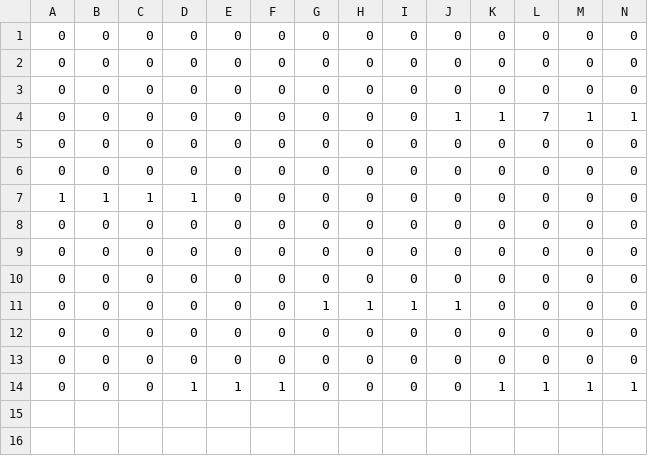
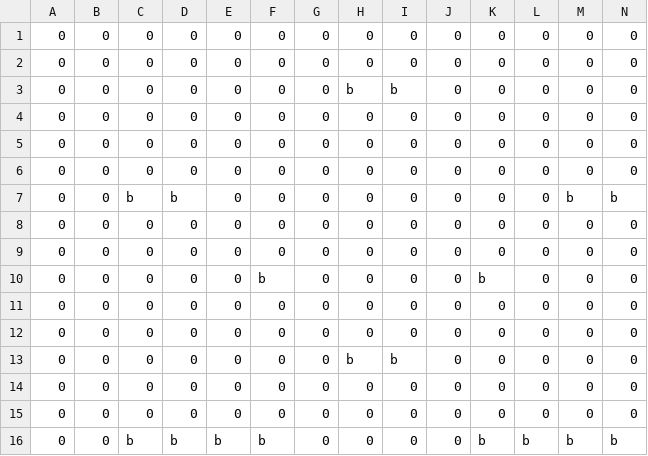
Before and after one commit to cpsc436-pandaxpress/CPSC436-Project, a CSV file: data/levels/vlevel_6.csv, drawn as a sheet; only a part is shown; removed rows and columns are numbered as before the commit, all else as after; rows hold the shown columns only; the diff names each change by its address in the sheet, - before the commit and + after, or states it on an @@ line.

Commit message:
Modified levels to use solid blocks.

```diff
--- a/data/levels/vlevel_6.csv
+++ b/data/levels/vlevel_6.csv
-H3: 0
+H3: b
-I3: 0
+I3: b
-row 4: 0 | 0 | 0 | 0 | 0 | 0 | 0 | 0 | 0 | 1 | 1 | 7 | 1 | 1
-row 7: 1 | 1 | 1 | 1 | 0 | 0 | 0 | 0 | 0 | 0 | 0 | 0 | 0 | 0
-C7: 0
+C7: b
-D7: 0
+D7: b
-G7: 1
+G7: 0
-H7: 1
+H7: 0
-I7: 1
+I7: 0
-J7: 1
+J7: 0
-M7: 0
+M7: b
-N7: 0
+N7: b
-D10: 1
+D10: 0
-E10: 1
+E10: 0
-F10: 1
+F10: b
-K10: 1
+K10: b
-L10: 1
+L10: 0
-M10: 1
+M10: 0
-N10: 1
+N10: 0
@@ row 5 moved to row 11: 0 @@
@@ row 6 moved to row 12: 0 @@
+row 13: 0 | 0 | 0 | 0 | 0 | 0 | 0 | b | b | 0 | 0 | 0 | 0 | 0
+row 14: 0 | 0 | 0 | 0 | 0 | 0 | 0 | 0 | 0 | 0 | 0 | 0 | 0 | 0
+row 15: 0 | 0 | 0 | 0 | 0 | 0 | 0 | 0 | 0 | 0 | 0 | 0 | 0 | 0
+row 16: 0 | 0 | b | b | b | b | 0 | 0 | 0 | 0 | b | b | b | b
```
Also changed, not shown: data/levels/level_0.csv, data/levels/vlevel_1.csv, 6 other files.
